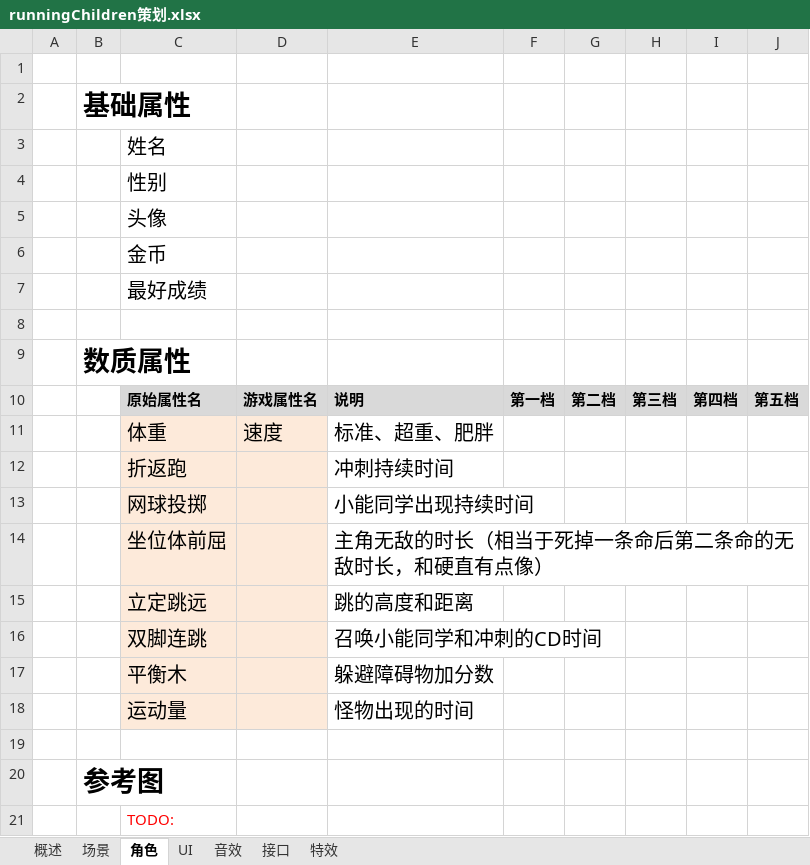
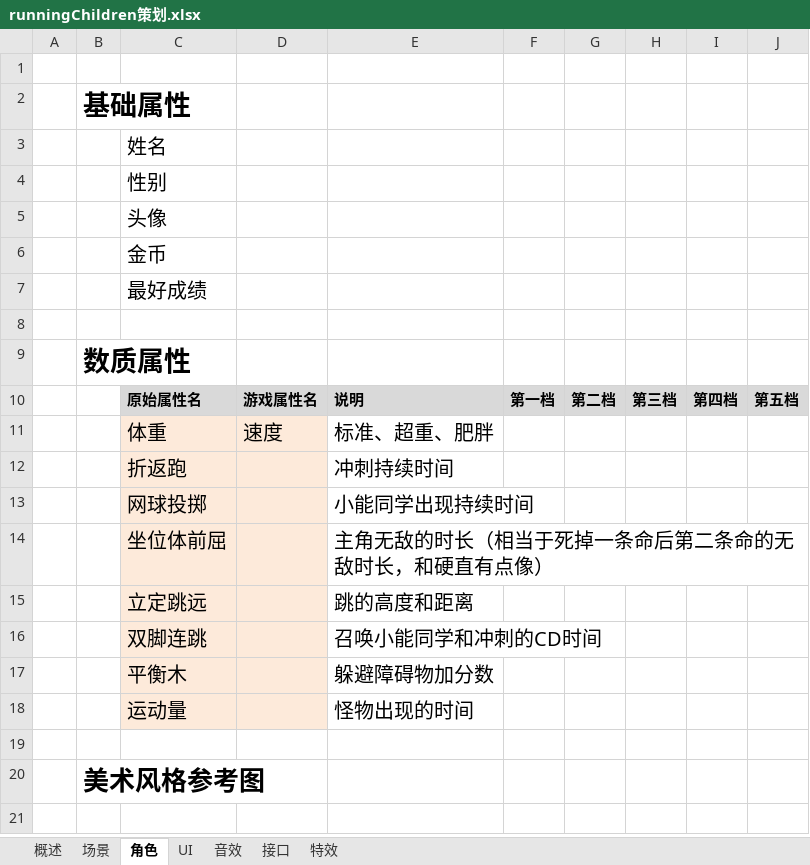
Before and after one commit to coolape/runningChildren, an Excel workbook: Assets/doc/runningChildren策划.xlsx, sheet 角色, drawn as a sheet; values as stored, in another font and other column widths than the file's, no borders; charts and pictures not drawn; the diff names each change by its address in the sheet, - before the commit and + after, or states it on an @@ line.

```diff
--- a/Assets/doc/runningChildren策划.xlsx (sheet 角色)
+++ b/Assets/doc/runningChildren策划.xlsx (sheet 角色)
-B20: 参考图
+B20: 美术风格参考图
@@ B20 text size: smaller @@
-row 21:  |  | TODO:
```
Also changed, not shown: sheet 接口, sheet 场景, charts or pictures, 15 other files.
